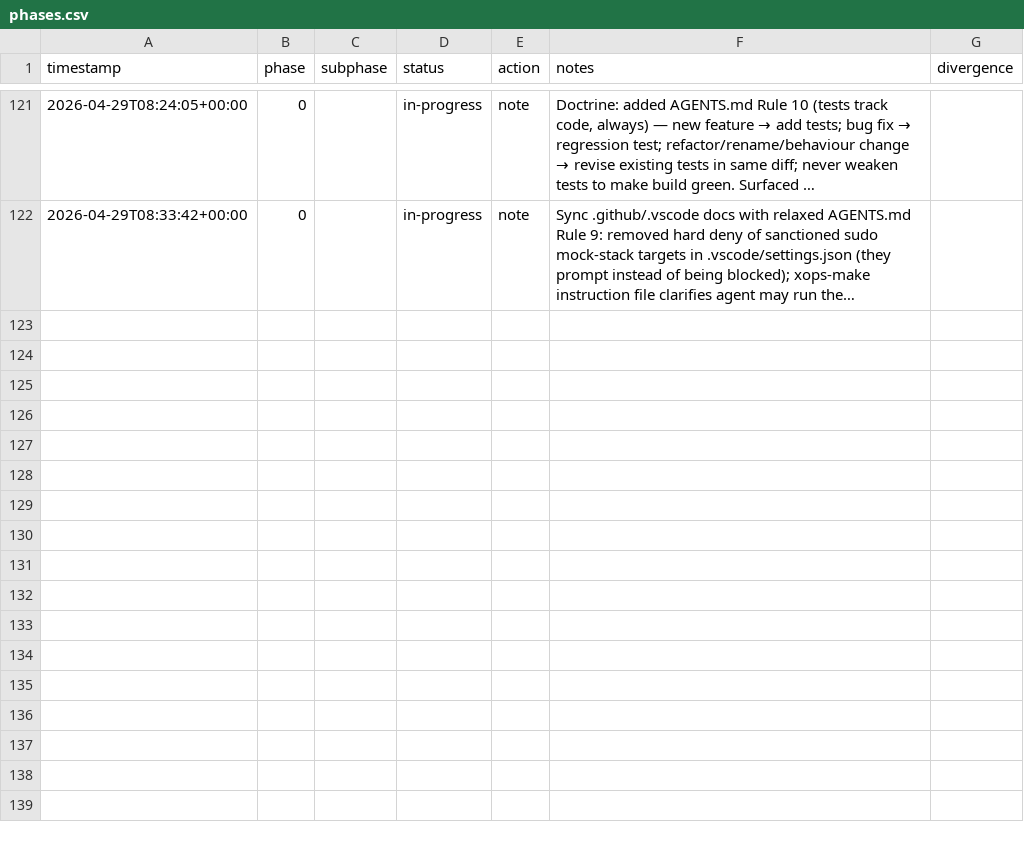
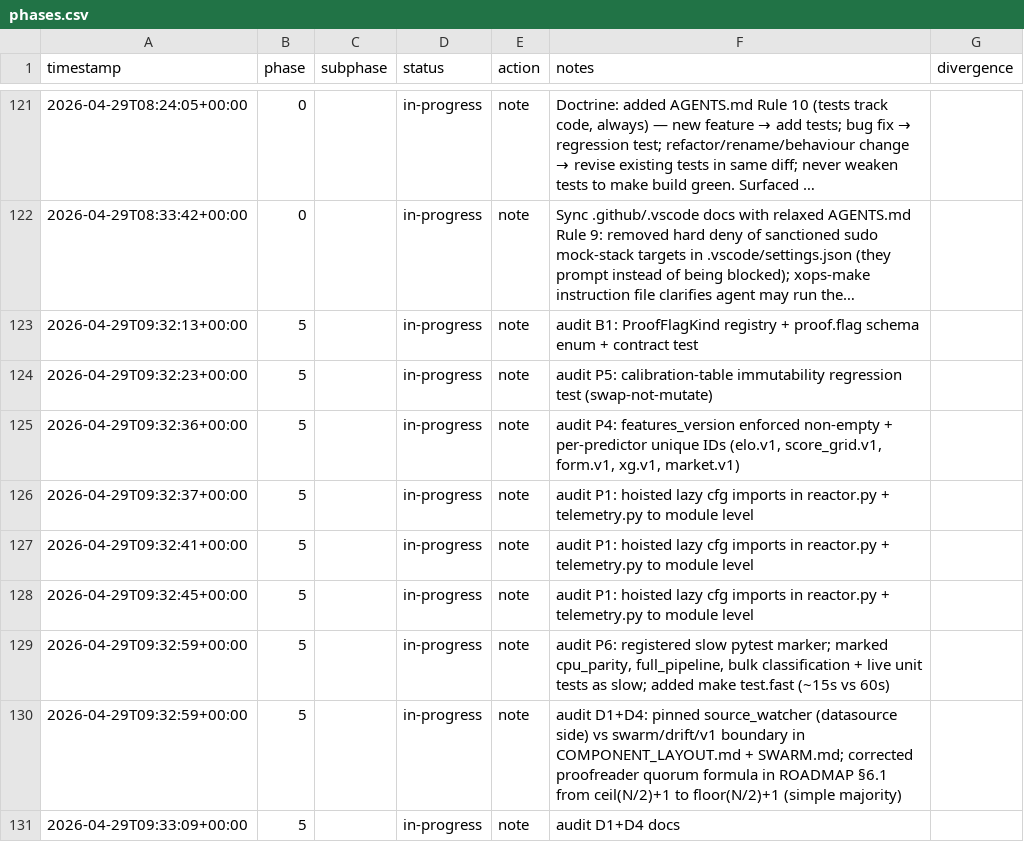
Before and after one commit to metaphy6/negelir, a CSV file: docs/tracking/phases.csv, drawn as a sheet; only a part is shown, gaps mark what is left out; long unchanged cells end in …; the diff names each change by its address in the sheet, - before the commit and + after, or states it on an @@ line.

Commit message:
refactor(phase-5): audit P4: features_version enforced non-empty +…
Tracker rollup (9 rows):

- [test] phase-5 → in-progress: audit B1: ProofFlagKind registry + proof.flag schema enum + contract test
- [test] phase-5 → in-progress: audit P5: calibration-table immutability regression test (swap-not-mutate)
- [refactor] phase-5 → in-progress: audit P4: features_version enforced non-empty + per-predictor unique IDs (elo.v1, score_grid.v1, form.v1, xg.v1, market.v1)
- [refactor] phase-5 → in-progress: audit P1: hoisted lazy cfg imports in reactor.py + telemetry.py to module level
- [refactor] phase-5 → in-progress: audit P1: hoisted lazy cfg imports in reactor.py + telemetry.py to module level
- [refactor] phase-5 → in-progress: audit P1: hoisted lazy cfg imports in reactor.py + telemetry.py to module level
- [test] phase-5 → in-progress: audit P6: registered slow pytest marker; marked cpu_parity, full_pipeline, bulk classification + live unit tests as slow; added make test.fast (~15s vs 60s)
- [docs] phase-5 → in-progress: audit D1+D4: pinned source_watcher (datasource side) vs swarm/drift/v1 boundary in COMPONENT_LAYOUT.md + SWARM.md; corrected proofreader quorum formula in ROADMAP §6.1 from ceil(N/2)+1 to floor(N/2)+1 (simple majority)
- [docs] phase-5 → in-progress: audit D1+D4 docs

```diff
--- a/docs/tracking/phases.csv
+++ b/docs/tracking/phases.csv
+row 123: 2026-04-29T09:32:13+00:00 | 5 |  | in-progress | note | audit B1: ProofFlagKind registry + proof.flag schema enum + contract test
+row 124: 2026-04-29T09:32:23+00:00 | 5 |  | in-progress | note | audit P5: calibration-table immutability regression test (swap-not-mutate)
+row 125: 2026-04-29T09:32:36+00:00 | 5 |  | in-progress | note | audit P4: features_version enforced non-empty + per-predictor unique IDs (elo.v1, score_grid.v1, form.v1, xg.v1, market.v1)
+row 126: 2026-04-29T09:32:37+00:00 | 5 |  | in-progress | note | audit P1: hoisted lazy cfg imports in reactor.py + telemetry.py to module level
+row 127: 2026-04-29T09:32:41+00:00 | 5 |  | in-progress | note | audit P1: hoisted lazy cfg imports in reactor.py + telemetry.py to module level
+row 128: 2026-04-29T09:32:45+00:00 | 5 |  | in-progress | note | audit P1: hoisted lazy cfg imports in reactor.py + telemetry.py to module level
+row 129: 2026-04-29T09:32:59+00:00 | 5 |  | in-progress | note | audit P6: registered slow pytest marker; marked cpu_parity, full_pipeline, bulk classification + live unit tests as slow; added make test.fast (~15s vs 60s)
+row 130: 2026-04-29T09:32:59+00:00 | 5 |  | in-progress | note | audit D1+D4: pinned source_watcher (datasource side) vs swarm/drift/v1 boundary in COMPONENT_LAYOUT.md + SWARM.md; corrected proofreader quorum formula in ROADMAP §6.1 from ceil(N/2)+1 to floor(N/2)+1 (simple majority)
+row 131: 2026-04-29T09:33:09+00:00 | 5 |  | in-progress | note | audit D1+D4 docs
```
Also changed, not shown: 25 other files.
